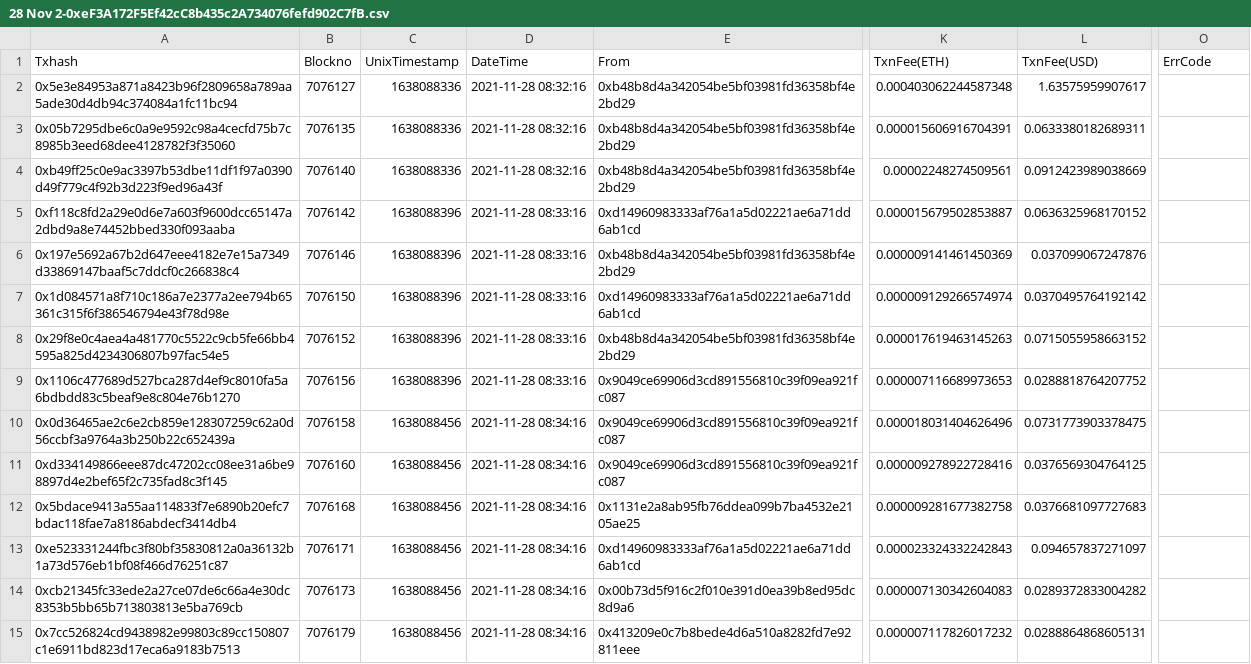
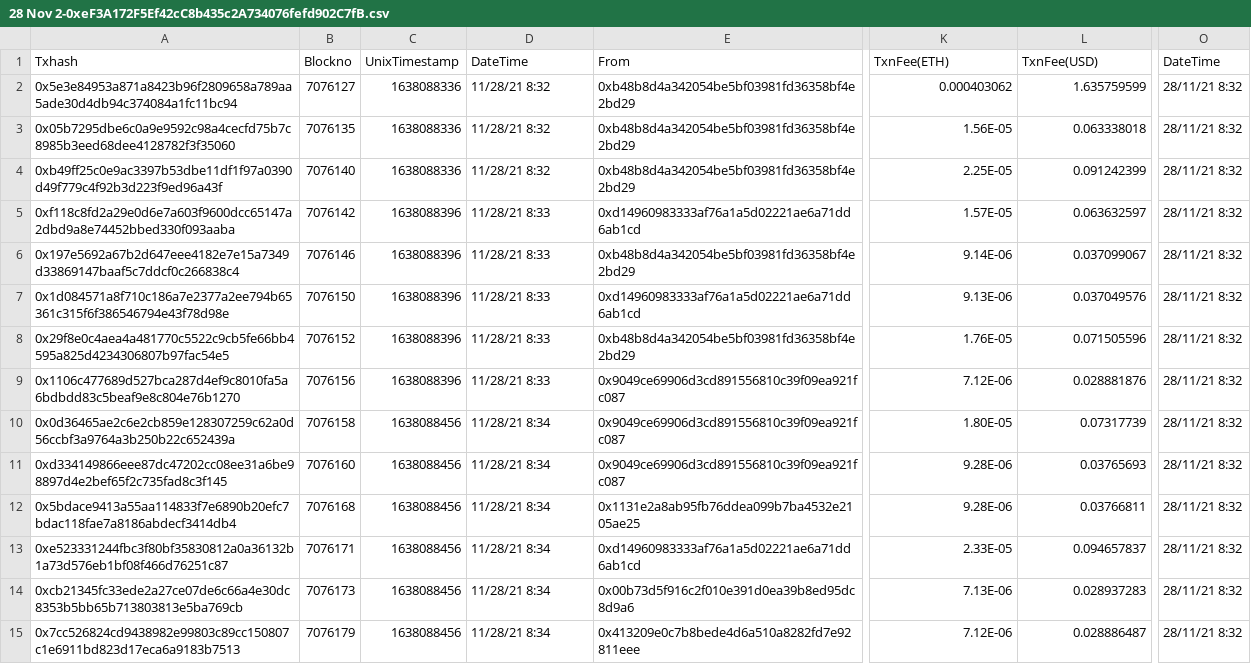
Before and after one commit to bhatasif17/Accepire-BT-Data, a CSV file: Arbitrum/28 Nov 2-0xeF3A172F5Ef42cC8b435c2A734076fefd902C7fB.csv, drawn as a sheet; only a part is shown, gaps mark what is left out; the diff covers the shown part only; the diff names each change by its address in the sheet, - before the commit and + after, or states it on an @@ line.

```diff
--- a/Arbitrum/28 Nov 2-0xeF3A172F5Ef42cC8b435c2A734076fefd902C7fB.csv
+++ b/Arbitrum/28 Nov 2-0xeF3A172F5Ef42cC8b435c2A734076fefd902C7fB.csv
-O1: ErrCode
+O1: DateTime
-D2:D4 (DateTime): 2021-11-28 08:32:16
+D2:D4 (DateTime): 11/28/21 8:32
-K2 (TxnFee(ETH)): 0.000403062244587348
+K2 (TxnFee(ETH)): 0.000403062
-L2 (TxnFee(USD)): 1.63575959907617
+L2 (TxnFee(USD)): 1.635759599
-O2:O15 (DateTime): (empty)
+O2:O15 (DateTime): 28/11/21 8:32
-K3 (TxnFee(ETH)): 0.000015606916704391
+K3 (TxnFee(ETH)): 1.56E-05
-L3 (TxnFee(USD)): 0.0633380182689311
+L3 (TxnFee(USD)): 0.063338018
-K4 (TxnFee(ETH)): 0.00002248274509561
+K4 (TxnFee(ETH)): 2.25E-05
-L4 (TxnFee(USD)): 0.0912423989038669
+L4 (TxnFee(USD)): 0.091242399
-D5:D9 (DateTime): 2021-11-28 08:33:16
+D5:D9 (DateTime): 11/28/21 8:33
-K5 (TxnFee(ETH)): 0.000015679502853887
+K5 (TxnFee(ETH)): 1.57E-05
-L5 (TxnFee(USD)): 0.0636325968170152
+L5 (TxnFee(USD)): 0.063632597
-K6 (TxnFee(ETH)): 0.000009141461450369
+K6 (TxnFee(ETH)): 9.14E-06
-L6 (TxnFee(USD)): 0.037099067247876
+L6 (TxnFee(USD)): 0.037099067
-K7 (TxnFee(ETH)): 0.000009129266574974
+K7 (TxnFee(ETH)): 9.13E-06
-L7 (TxnFee(USD)): 0.0370495764192142
+L7 (TxnFee(USD)): 0.037049576
-K8 (TxnFee(ETH)): 0.000017619463145263
+K8 (TxnFee(ETH)): 1.76E-05
-L8 (TxnFee(USD)): 0.0715055958663152
+L8 (TxnFee(USD)): 0.071505596
-K9 (TxnFee(ETH)): 0.000007116689973653
+K9 (TxnFee(ETH)): 7.12E-06
-L9 (TxnFee(USD)): 0.0288818764207752
+L9 (TxnFee(USD)): 0.028881876
-D10:D15 (DateTime): 2021-11-28 08:34:16
+D10:D15 (DateTime): 11/28/21 8:34
-K10 (TxnFee(ETH)): 0.000018031404626496
+K10 (TxnFee(ETH)): 1.80E-05
-L10 (TxnFee(USD)): 0.0731773903378475
+L10 (TxnFee(USD)): 0.07317739
-K11 (TxnFee(ETH)): 0.000009278922728416
+K11 (TxnFee(ETH)): 9.28E-06
-L11 (TxnFee(USD)): 0.0376569304764125
+L11 (TxnFee(USD)): 0.03765693
-K12 (TxnFee(ETH)): 0.000009281677382758
+K12 (TxnFee(ETH)): 9.28E-06
-L12 (TxnFee(USD)): 0.0376681097727683
+L12 (TxnFee(USD)): 0.03766811
-K13 (TxnFee(ETH)): 0.000023324332242843
+K13 (TxnFee(ETH)): 2.33E-05
-L13 (TxnFee(USD)): 0.094657837271097
+L13 (TxnFee(USD)): 0.094657837
-K14 (TxnFee(ETH)): 0.000007130342604083
+K14 (TxnFee(ETH)): 7.13E-06
-L14 (TxnFee(USD)): 0.0289372833004282
+L14 (TxnFee(USD)): 0.028937283
-K15 (TxnFee(ETH)): 0.000007117826017232
+K15 (TxnFee(ETH)): 7.12E-06
-L15 (TxnFee(USD)): 0.0288864868605131
+L15 (TxnFee(USD)): 0.028886487
```
Also changed, not shown: 28 edited cells elsewhere in this file, Arbitrum/23 Nov-0x4f82145B5E257E4D28eFb46d5E1423014E5B0509.csv, Arbitrum/25 Nov 1 -0xcEe508C51F1e1c21256cfBa49E73b205BfBe5462.csv, 72 other files.
